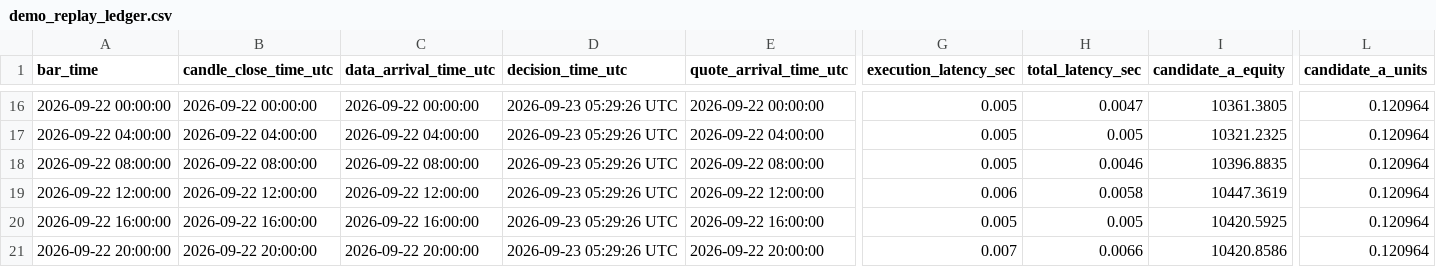
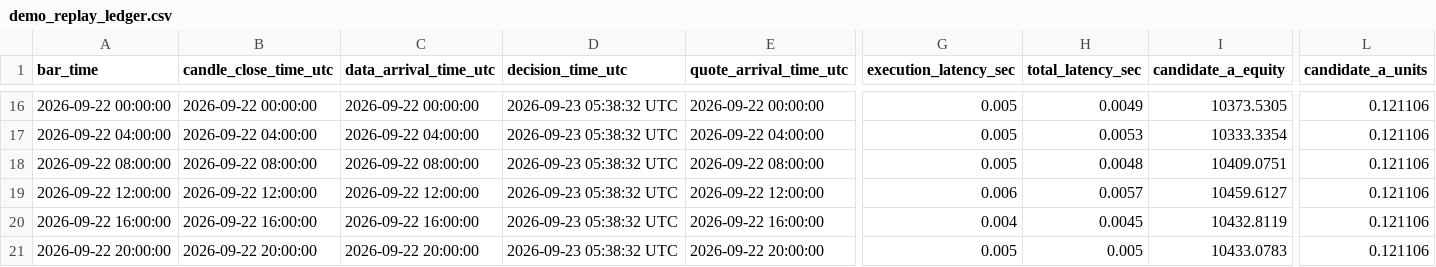
Before and after one commit to liuqi6776/crypto, a CSV file: data/forward_tracking/demo_replay_ledger.csv, drawn as a sheet; only a part is shown, gaps mark what is left out; the diff covers the shown part only; the diff names each change by its address in the sheet, - before the commit and + after, or states it on an @@ line.

```diff
--- a/data/forward_tracking/demo_replay_ledger.csv
+++ b/data/forward_tracking/demo_replay_ledger.csv
-D16:D21 (decision_time_utc): 2026-09-23 05:29:26 UTC
+D16:D21 (decision_time_utc): 2026-09-23 05:38:32 UTC
-H16 (total_latency_sec): 0.0047
+H16 (total_latency_sec): 0.0049
-I16 (candidate_a_equity): 10361.3805
+I16 (candidate_a_equity): 10373.5305
-L16:L21 (candidate_a_units): 0.120964
+L16:L21 (candidate_a_units): 0.121106
-H17 (total_latency_sec): 0.005
+H17 (total_latency_sec): 0.0053
-I17 (candidate_a_equity): 10321.2325
+I17 (candidate_a_equity): 10333.3354
-H18 (total_latency_sec): 0.0046
+H18 (total_latency_sec): 0.0048
-I18 (candidate_a_equity): 10396.8835
+I18 (candidate_a_equity): 10409.0751
-H19 (total_latency_sec): 0.0058
+H19 (total_latency_sec): 0.0057
-I19 (candidate_a_equity): 10447.3619
+I19 (candidate_a_equity): 10459.6127
-G20 (execution_latency_sec): 0.005
+G20 (execution_latency_sec): 0.004
-H20 (total_latency_sec): 0.005
+H20 (total_latency_sec): 0.0045
-I20 (candidate_a_equity): 10420.5925
+I20 (candidate_a_equity): 10432.8119
-G21 (execution_latency_sec): 0.007
+G21 (execution_latency_sec): 0.005
-H21 (total_latency_sec): 0.0066
+H21 (total_latency_sec): 0.005
-I21 (candidate_a_equity): 10420.8586
+I21 (candidate_a_equity): 10433.0783
```
Also changed, not shown: 46 edited cells elsewhere in this file, 6 other files.
